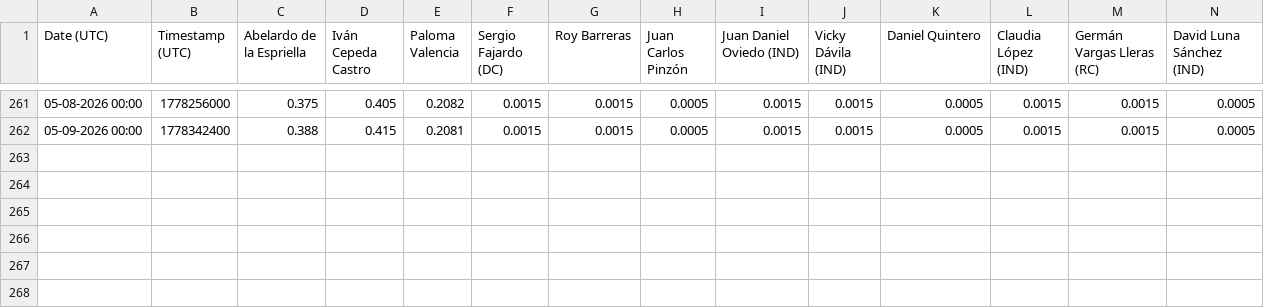
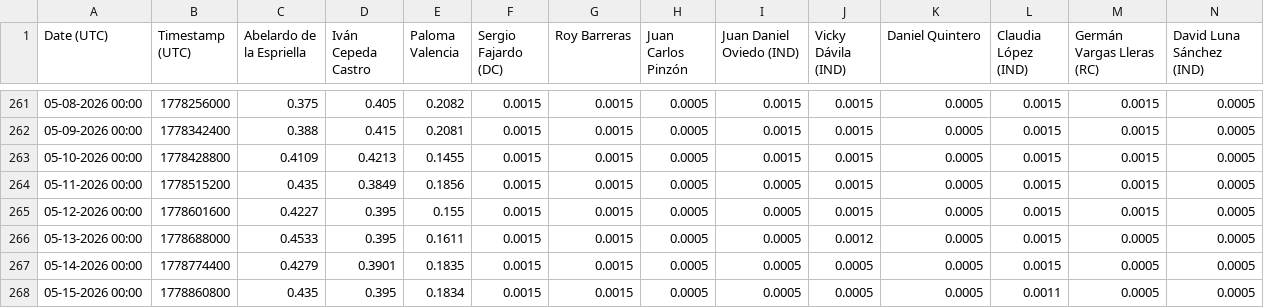
Before and after one commit to PoliticaConDato/Elecciones-2026, a CSV file: Polls/Polymarket Price Data Colombia Election 2025-2026.csv, drawn as a sheet; only a part is shown, gaps mark what is left out; rows hold the shown columns only; the diff names each change by its address in the sheet, - before the commit and + after, or states it on an @@ line.

```diff
--- a/Polls/Polymarket Price Data Colombia Election 2025-2026.csv
+++ b/Polls/Polymarket Price Data Colombia Election 2025-2026.csv
+row 263: 05-10-2026 00:00 | 1778428800 | 0.4109 | 0.4213 | 0.1455 | 0.0015 | 0.0015 | 0.0005 | 0.0015 | 0.0015 | 0.0005 | 0.0015 | 0.0015 | 0.0005
+row 264: 05-11-2026 00:00 | 1778515200 | 0.435 | 0.3849 | 0.1856 | 0.0015 | 0.0015 | 0.0005 | 0.0005 | 0.0015 | 0.0005 | 0.0015 | 0.0015 | 0.0005
+row 265: 05-12-2026 00:00 | 1778601600 | 0.4227 | 0.395 | 0.155 | 0.0015 | 0.0015 | 0.0005 | 0.0005 | 0.0015 | 0.0005 | 0.0015 | 0.0015 | 0.0005
+row 266: 05-13-2026 00:00 | 1778688000 | 0.4533 | 0.395 | 0.1611 | 0.0015 | 0.0015 | 0.0005 | 0.0005 | 0.0012 | 0.0005 | 0.0015 | 0.0005 | 0.0005
+row 267: 05-14-2026 00:00 | 1778774400 | 0.4279 | 0.3901 | 0.1835 | 0.0015 | 0.0015 | 0.0005 | 0.0005 | 0.0005 | 0.0005 | 0.0015 | 0.0005 | 0.0005
+row 268: 05-15-2026 00:00 | 1778860800 | 0.435 | 0.395 | 0.1834 | 0.0015 | 0.0015 | 0.0005 | 0.0005 | 0.0005 | 0.0005 | 0.0011 | 0.0005 | 0.0005
```
Also changed, not shown: Polls/Kalshi Price History Colombia Election 2026.csv, Polls/polls2026.csv, 4 other files.
